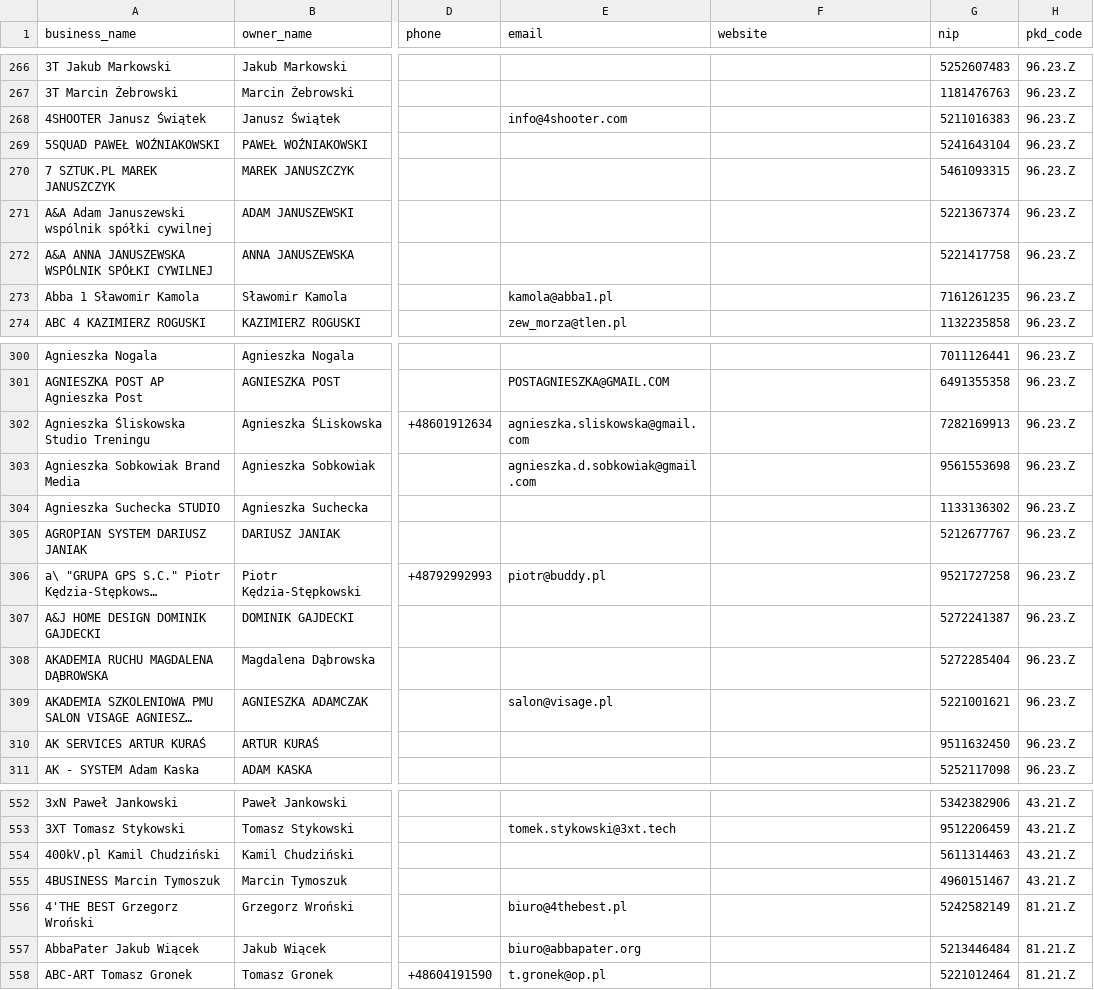
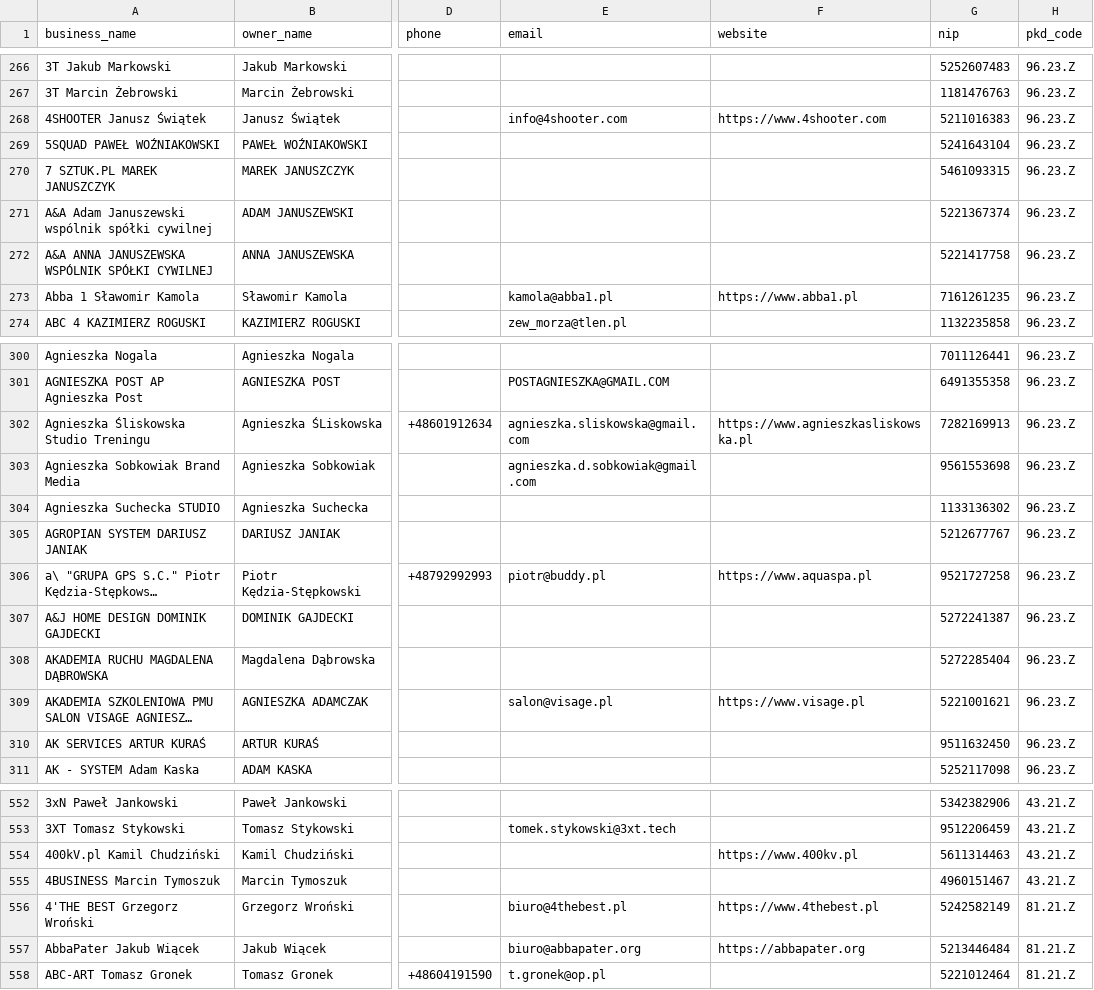
Before and after one commit to Dimi667/nevumo, a CSV file: apps/scripts/warszawa_providers_with_websites.csv, drawn as a sheet; only a part is shown, gaps mark what is left out; long unchanged cells end in …; the diff covers the shown part only; the diff names each change by its address in the sheet, - before the commit and + after, or states it on an @@ line.

```diff
--- a/apps/scripts/warszawa_providers_with_websites.csv
+++ b/apps/scripts/warszawa_providers_with_websites.csv
-F268 (website): (empty)
+F268 (website): https://www.4shooter.com
-F273 (website): (empty)
+F273 (website): https://www.abba1.pl
-F302 (website): (empty)
+F302 (website): https://www.agnieszkasliskowska.pl
-F306 (website): (empty)
+F306 (website): https://www.aquaspa.pl
-F309 (website): (empty)
+F309 (website): https://www.visage.pl
-F554 (website): (empty)
+F554 (website): https://www.400kv.pl
-F556 (website): (empty)
+F556 (website): https://www.4thebest.pl
-F557 (website): (empty)
+F557 (website): https://abbapater.org
```
Also changed, not shown: 43 edited cells elsewhere in this file, 7 other files.
